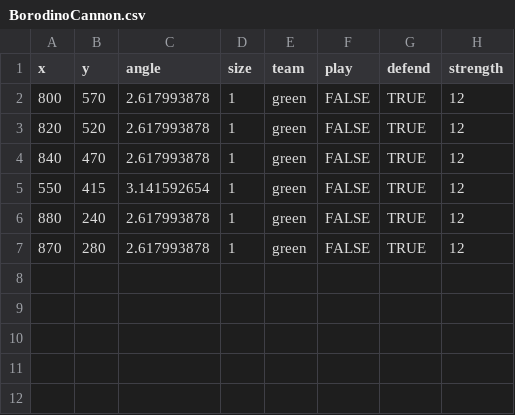
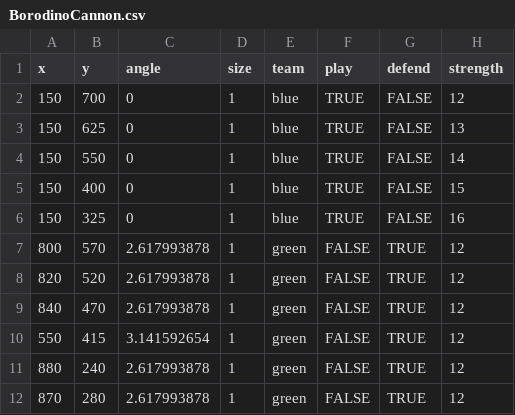
Before and after one commit to valeradonchev/Musketcraft, a CSV file: levels/BorodinoCannon.csv, drawn as a sheet; the diff names each change by its address in the sheet, - before the commit and + after, or states it on an @@ line.

```diff
--- a/levels/BorodinoCannon.csv
+++ b/levels/BorodinoCannon.csv
+row 2: 150 | 700 | 0 | 1 | blue | TRUE | FALSE | 12
+row 3: 150 | 625 | 0 | 1 | blue | TRUE | FALSE | 13
+row 4: 150 | 550 | 0 | 1 | blue | TRUE | FALSE | 14
+row 5: 150 | 400 | 0 | 1 | blue | TRUE | FALSE | 15
+row 6: 150 | 325 | 0 | 1 | blue | TRUE | FALSE | 16
```
Also changed, not shown: levels/BorodinoInfantry.csv, 11 other files.
